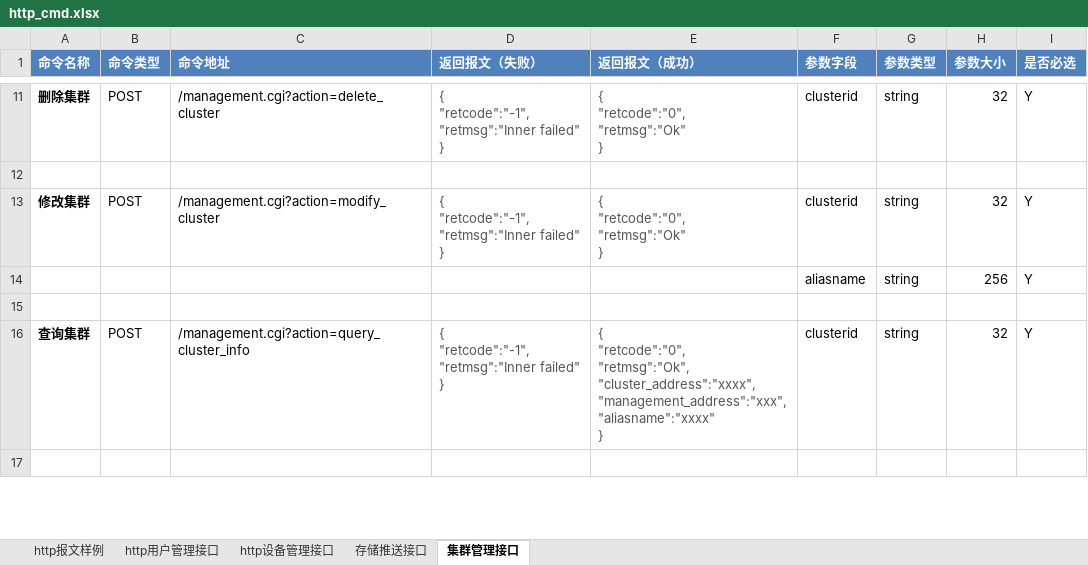
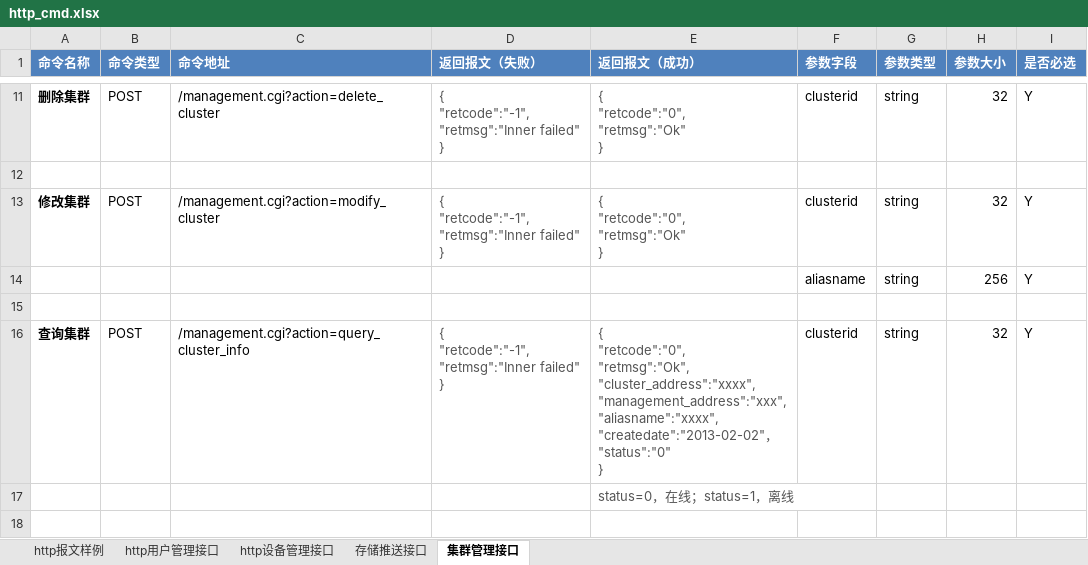
Before and after one commit to GSIL-Monitor/aicode, an Excel workbook: script/http_cmd.xlsx, sheet 集群管理接口, drawn as a sheet; only a part is shown, gaps mark what is left out; values as stored, in another font and other column widths than the file's, no borders; ↵ is a line break in a cell; the diff covers the shown part only; the diff names each change by its address in the sheet, - before the commit and + after, or states it on an @@ line.

```diff
--- a/script/http_cmd.xlsx (sheet 集群管理接口)
+++ b/script/http_cmd.xlsx (sheet 集群管理接口)
-E16 (返回报文（成功）): …"cluster_address":"xxxx", ↵ "management_address":"xxx", ↵ "aliasname":"xxxx" ↵ }
+E16 (返回报文（成功）): …"cluster_address":"xxxx", ↵ "management_address":"xxx", ↵ "aliasname":"xxxx", ↵ "createdate":"2013-02-02"， ↵ "status":"0" ↵ }
+row 17:  |  |  |  | status=0，在线；status=1，离线
```
Also changed, not shown: 1 removed row and 2 edited cells elsewhere in this sheet, 20 other files.
